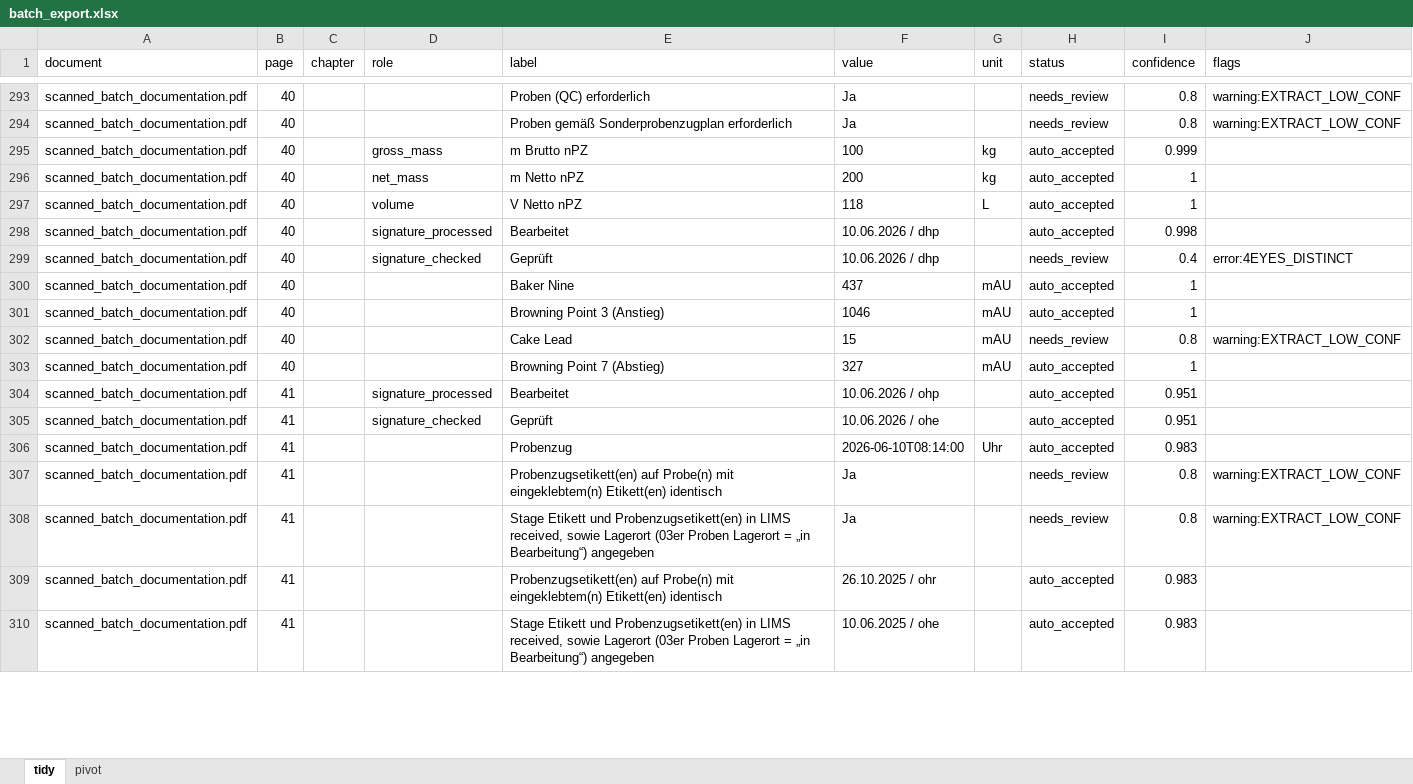
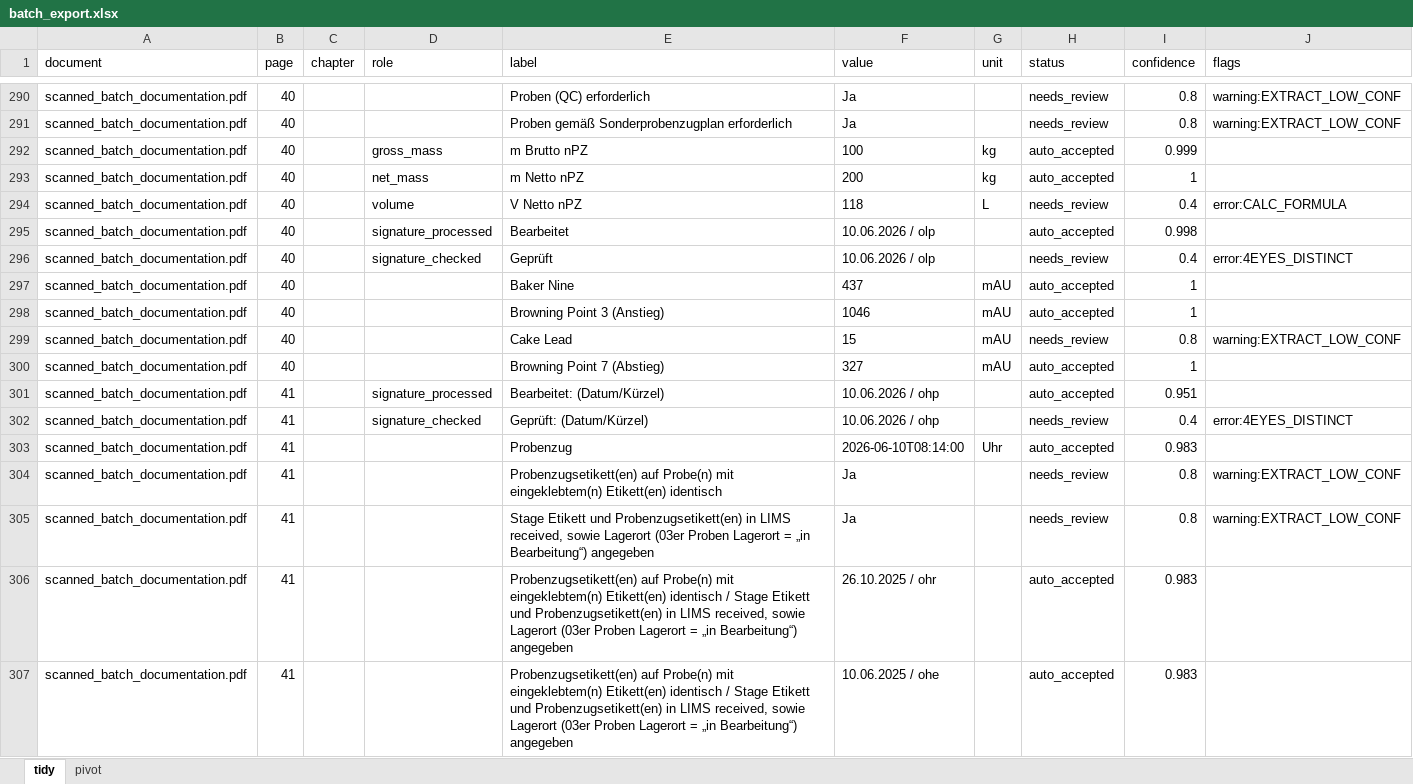
Before and after one commit to mos-ks/BioDize, an Excel workbook: results/batch_export.xlsx, sheet tidy, drawn as a sheet; only a part is shown, gaps mark what is left out; values as stored, in another font and other column widths than the file's, no borders; addresses are those after the commit; the diff covers the shown part only; the diff names each change by its address in the sheet, - before the commit and + after, or states it on an @@ line.

```diff
--- a/results/batch_export.xlsx (sheet tidy)
+++ b/results/batch_export.xlsx (sheet tidy)
-H294 (status): auto_accepted
+H294 (status): needs_review
-I294 (confidence): 1
+I294 (confidence): 0.4
-J294 (flags): (empty)
+J294 (flags): error:CALC_FORMULA
-F295:F296 (value): 10.06.2026 / dhp
+F295:F296 (value): 10.06.2026 / olp
-E301 (label): Bearbeitet
+E301 (label): Bearbeitet: (Datum/Kürzel)
-E302 (label): Geprüft
+E302 (label): Geprüft: (Datum/Kürzel)
-F302 (value): 10.06.2026 / ohe
+F302 (value): 10.06.2026 / ohp
-H302 (status): auto_accepted
+H302 (status): needs_review
-I302 (confidence): 0.951
+I302 (confidence): 0.4
-J302 (flags): (empty)
+J302 (flags): error:4EYES_DISTINCT
-E306 (label): …Etikett(en) identisch
+E306 (label): …Etikett(en) identisch / Stage Etikett und Probenzugsetikett(en) in LIMS received, sowie Lagerort (03er Proben Lagerort = „in Bearbeitung“) angegeben
-E307 (label): Stage Etikett…
+E307 (label): Probenzugsetikett(en) auf Probe(n) mit eingeklebtem(n) Etikett(en) identisch / Stage Etikett…
```
Also changed, not shown: 13 added rows, 9 removed rows and 156 edited cells elsewhere in this sheet, sheet pivot, 9 other files.
